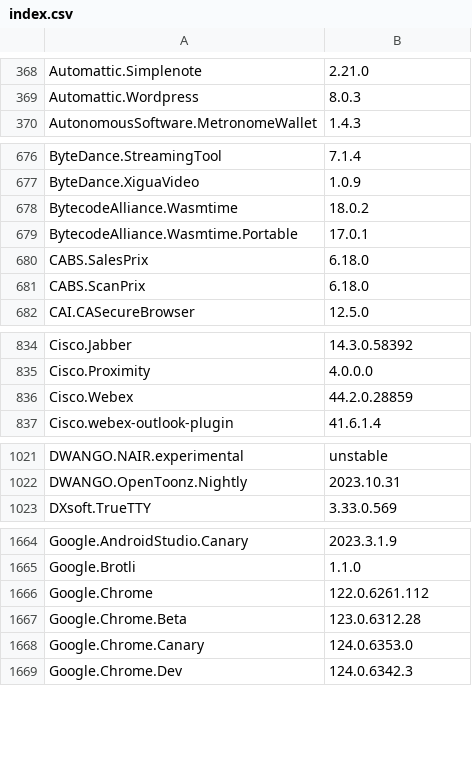
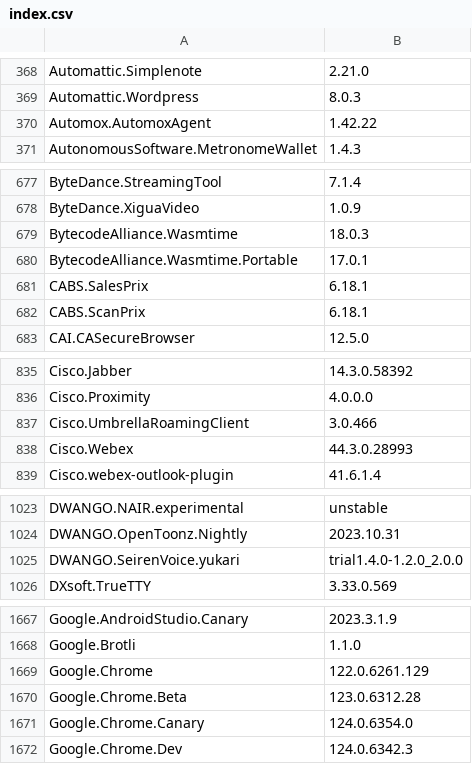
Before and after one commit to svrooij/winget-pkgs-index, a CSV file: index.csv, drawn as a sheet; only a part is shown, gaps mark what is left out; the diff covers the shown part only.

```diff
--- a/index.csv
+++ b/index.csv
@@ -369,2 +369,3 @@
 "Automattic.Wordpress","8.0.3"
+"Automox.AutomoxAgent","1.42.22"
 "AutonomousSoftware.MetronomeWallet","1.4.3"
@@ -677,6 +678,6 @@
 "ByteDance.XiguaVideo","1.0.9"
-"BytecodeAlliance.Wasmtime","18.0.2"
+"BytecodeAlliance.Wasmtime","18.0.3"
 "BytecodeAlliance.Wasmtime.Portable","17.0.1"
-"CABS.SalesPrix","6.18.0"
-"CABS.ScanPrix","6.18.0"
+"CABS.SalesPrix","6.18.1"
+"CABS.ScanPrix","6.18.1"
 "CAI.CASecureBrowser","12.5.0"
@@ -835,3 +836,4 @@
 "Cisco.Proximity","4.0.0.0"
-"Cisco.Webex","44.2.0.28859"
+"Cisco.UmbrellaRoamingClient","3.0.466"
+"Cisco.Webex","44.3.0.28993"
 "Cisco.webex-outlook-plugin","41.6.1.4"
@@ -1022,2 +1024,3 @@
 "DWANGO.OpenToonz.Nightly","2023.10.31"
+"DWANGO.SeirenVoice.yukari","trial1.4.0-1.2.0_2.0.0"
 "DXsoft.TrueTTY","3.33.0.569"
@@ -1665,5 +1668,5 @@
 "Google.Brotli","1.1.0"
-"Google.Chrome","122.0.6261.112"
+"Google.Chrome","122.0.6261.129"
 "Google.Chrome.Beta","123.0.6312.28"
-"Google.Chrome.Canary","124.0.6353.0"
+"Google.Chrome.Canary","124.0.6354.0"
 "Google.Chrome.Dev","124.0.6342.3"
```
Also changed, not shown: 3 added rows, 1 removed row and 54 edited cells elsewhere in this file, 1 other file.
